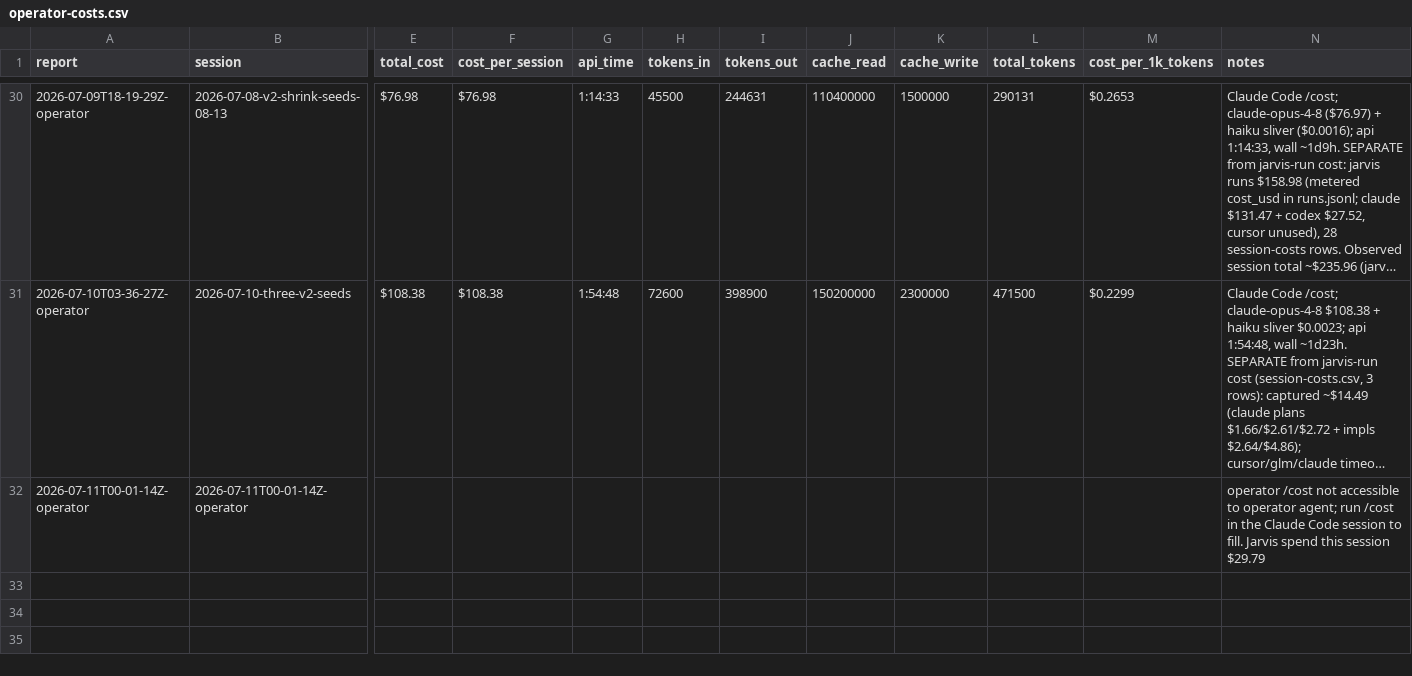
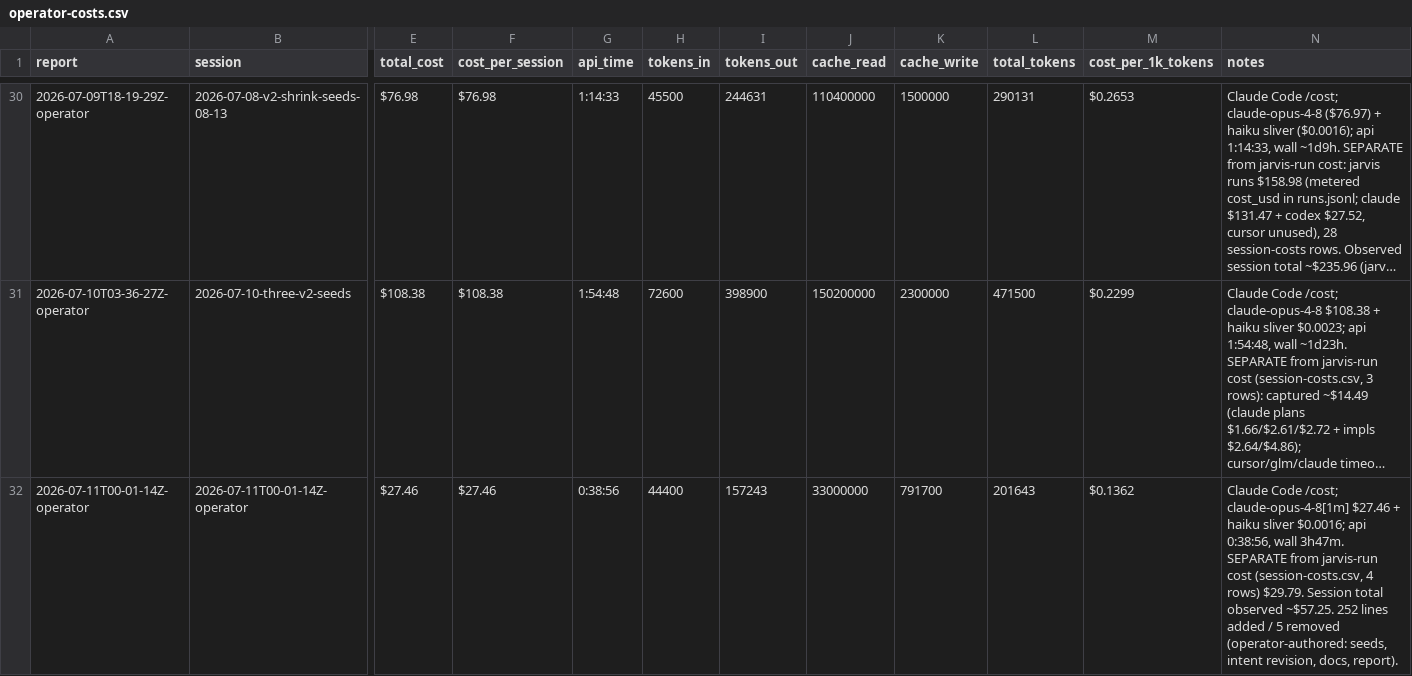
Before and after one commit to cbrenner04/jarvis, a CSV file: reports/operator-costs.csv, drawn as a sheet; only a part is shown, gaps mark what is left out; long unchanged cells end in …; the diff names each change by its address in the sheet, - before the commit and + after, or states it on an @@ line.

```diff
--- a/reports/operator-costs.csv
+++ b/reports/operator-costs.csv
-E32 (total_cost): (empty)
+E32 (total_cost): $27.46
-F32 (cost_per_session): (empty)
+F32 (cost_per_session): $27.46
-G32 (api_time): (empty)
+G32 (api_time): 0:38:56
-H32 (tokens_in): (empty)
+H32 (tokens_in): 44400
-I32 (tokens_out): (empty)
+I32 (tokens_out): 157243
-J32 (cache_read): (empty)
+J32 (cache_read): 33000000
-K32 (cache_write): (empty)
+K32 (cache_write): 791700
-L32 (total_tokens): (empty)
+L32 (total_tokens): 201643
-M32 (cost_per_1k_tokens): (empty)
+M32 (cost_per_1k_tokens): $0.1362
-N32 (notes): operator /cost not accessible to operator agent; run /cost in the Claude Code session to fill. Jarvis spend this session $29.79
+N32 (notes): Claude Code /cost; claude-opus-4-8[1m] $27.46 + haiku sliver $0.0016; api 0:38:56, wall 3h47m. SEPARATE from jarvis-run cost (session-costs.csv, 4 rows) $29.79. Session total observed ~$57.25. 252 lines added / 5 removed (operator-authored: seeds, intent revision, docs, report).
```
Also changed, not shown: reports/operator-outcomes.csv, 1 other file.
